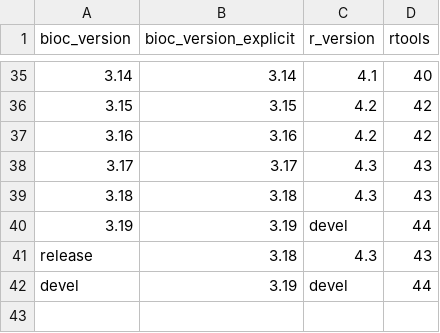
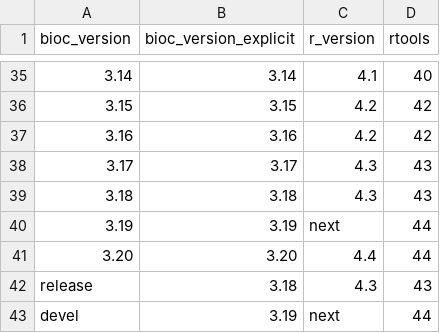
Before and after one commit to grimbough/bioc-actions, a CSV file: setup-bioc/bioc-version-map.csv, drawn as a sheet; only a part is shown, gaps mark what is left out.

Commit message:
Update version map with r-next

```diff
--- a/setup-bioc/bioc-version-map.csv
+++ b/setup-bioc/bioc-version-map.csv
@@ -39,4 +39,5 @@ bioc_version,bioc_version_explicit,r_version,rtools
 3.18,3.18,4.3,43
-3.19,3.19,devel,44
+3.19,3.19,next,44
+3.20,3.20,4.4,44
 release,3.18,4.3,43
-devel,3.19,devel,44
+devel,3.19,next,44
```
Also changed, not shown: 1 other file.
